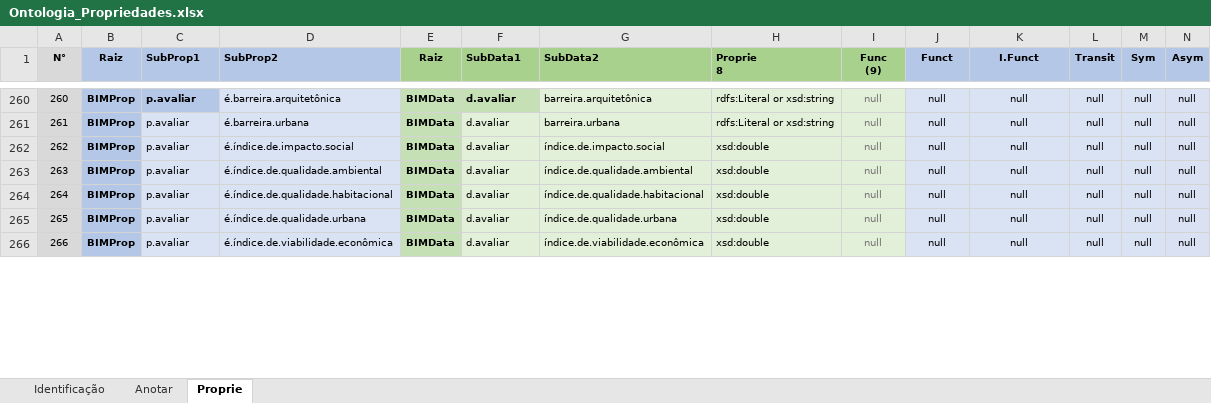
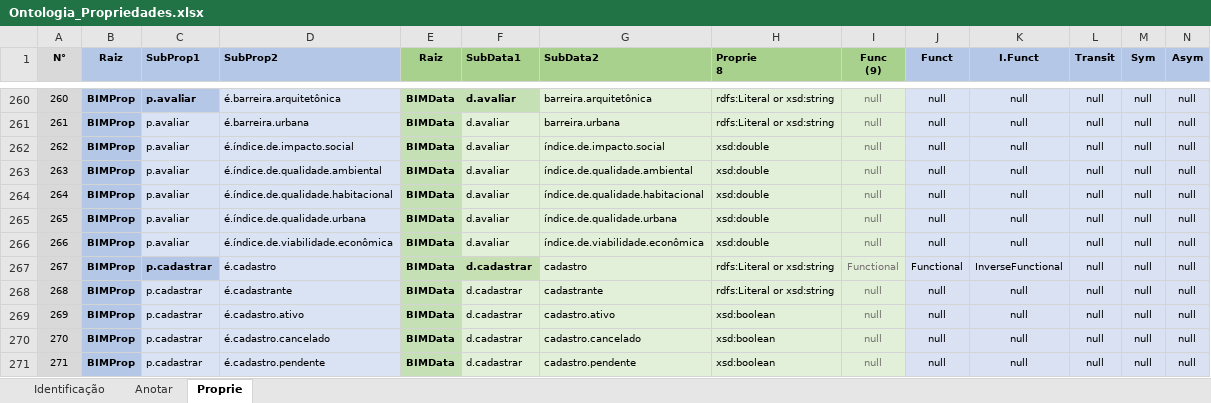
Before and after one commit to JLMenegotto/OntologiaBIM, an Excel workbook: Versão5/Ontologia_Propriedades.xlsx, sheet Proprie, drawn as a sheet; only a part is shown, gaps mark what is left out; values as stored, in another font and other column widths than the file's, no borders; conditional formats not drawn; rows hold the shown columns only; the diff covers the shown part only; the diff names each change by its address in the sheet, - before the commit and + after, or states it on an @@ line.

Commit message:
Add files via upload

```diff
--- a/Versão5/Ontologia_Propriedades.xlsx (sheet Proprie)
+++ b/Versão5/Ontologia_Propriedades.xlsx (sheet Proprie)
+row 267: 267 | BIMProp | p.cadastrar | é.cadastro | BIMData | d.cadastrar | cadastro | rdfs:Literal or xsd:string | Functional | Functional | InverseFunctional | null | null | null
+row 268: 268 | BIMProp | p.cadastrar | é.cadastrante | BIMData | d.cadastrar | cadastrante | rdfs:Literal or xsd:string | null | null | null | null | null | null
+row 269: 269 | BIMProp | p.cadastrar | é.cadastro.ativo | BIMData | d.cadastrar | cadastro.ativo | xsd:boolean | null | null | null | null | null | null
+row 270: 270 | BIMProp | p.cadastrar | é.cadastro.cancelado | BIMData | d.cadastrar | cadastro.cancelado | xsd:boolean | null | null | null | null | null | null
+row 271: 271 | BIMProp | p.cadastrar | é.cadastro.pendente | BIMData | d.cadastrar | cadastro.pendente | xsd:boolean | null | null | null | null | null | null
```
Also changed, not shown: 9 added rows, 3 removed rows, 22 edited cells and row numbers in column A elsewhere in this sheet, sheet Identificação, formulas that keep their value.
